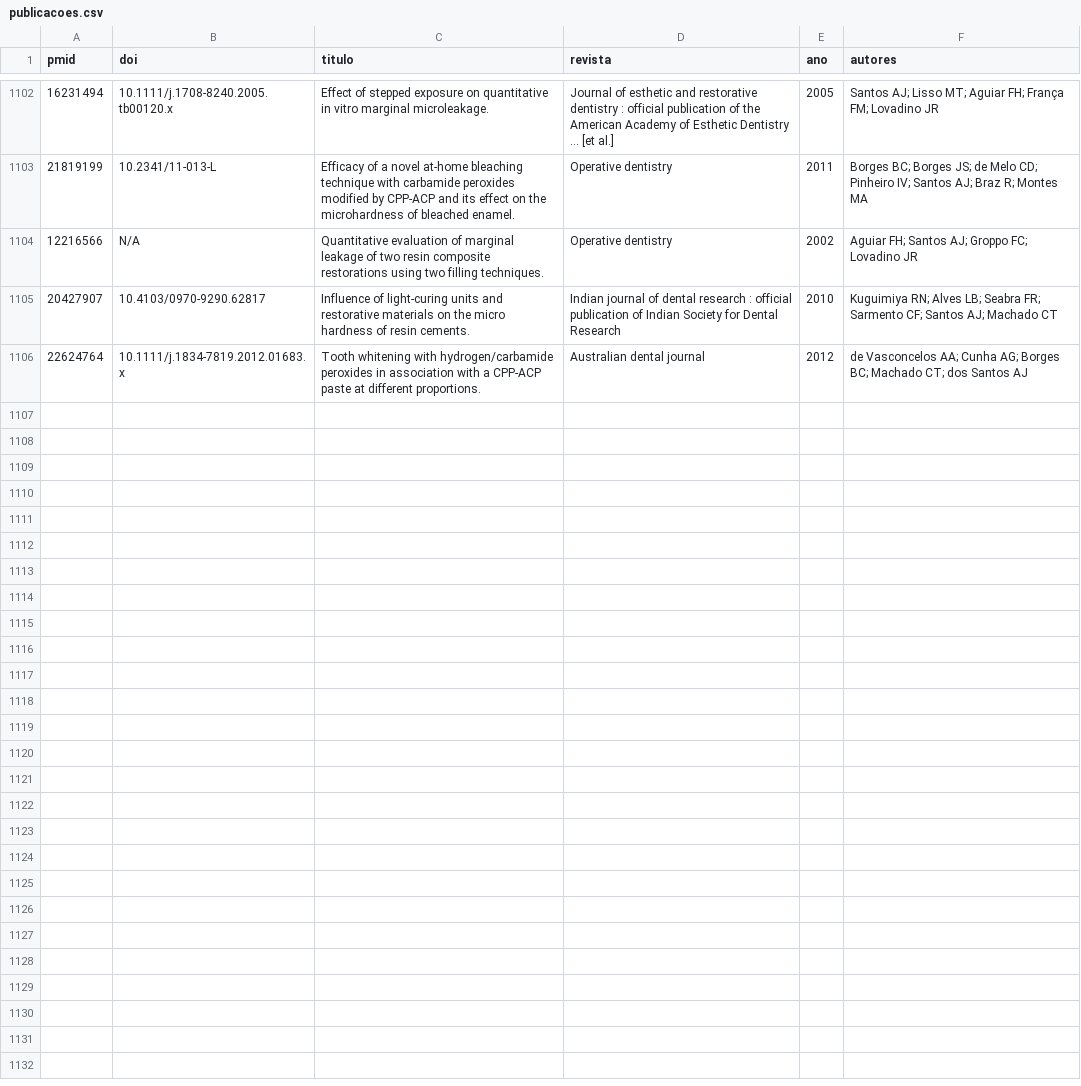
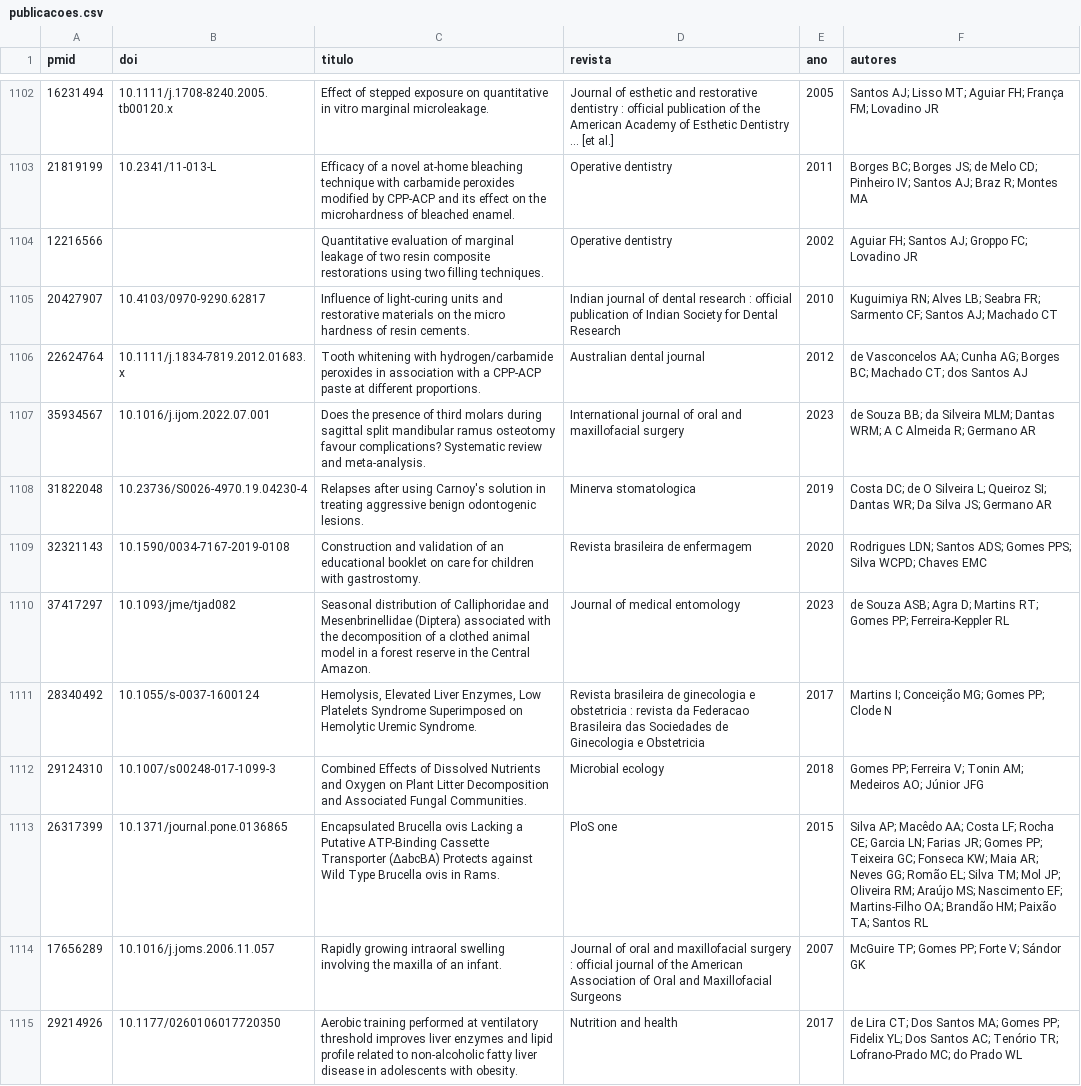
Before and after one commit to rdcar/OdontoPub, a CSV file: publicacoes.csv, drawn as a sheet; only a part is shown, gaps mark what is left out; the diff covers the shown part only.

```diff
--- a/publicacoes.csv
+++ b/publicacoes.csv
@@ -1103,4 +1103,13 @@ pmid,doi,titulo,revista,ano,autores
 21819199,10.2341/11-013-L,Efficacy of a novel at-home bleaching technique with carbamide peroxides modified by CPP-ACP and its effect on the microhardness of bleached enamel.,Operative dentistry,2011,Borges BC; Borges JS; de Melo CD; Pinheiro IV; Santos AJ; Braz R; Montes MA
-12216566,N/A,Quantitative evaluation of marginal leakage of two resin composite restorations using two filling techniques.,Operative dentistry,2002,Aguiar FH; Santos AJ; Groppo FC; Lovadino JR
+12216566,,Quantitative evaluation of marginal leakage of two resin composite restorations using two filling techniques.,Operative dentistry,2002,Aguiar FH; Santos AJ; Groppo FC; Lovadino JR
 20427907,10.4103/0970-9290.62817,Influence of light-curing units and restorative materials on the micro hardness of resin cements.,Indian journal of dental research : official publication of Indian Society for Dental Research,2010,Kuguimiya RN; Alves LB; Seabra FR; Sarmento CF; Santos AJ; Machado CT
 22624764,10.1111/j.1834-7819.2012.01683.x,Tooth whitening with hydrogen/carbamide peroxides in association with a CPP-ACP paste at different proportions.,Australian dental journal,2012,de Vasconcelos AA; Cunha AG; Borges BC; Machado CT; dos Santos AJ
+35934567,10.1016/j.ijom.2022.07.001,Does the presence of third molars during sagittal split mandibular ramus osteotomy favour complications? Systematic review and meta-analysis.,International journal of oral and maxillofacial surgery,2023,de Souza BB; da Silveira MLM; Dantas WRM; A C Almeida R; Germano AR
+31822048,10.23736/S0026-4970.19.04230-4,Relapses after using Carnoy's solution in treating aggressive benign odontogenic lesions.,Minerva stomatologica,2019,Costa DC; de O Silveira L; Queiroz SI; Dantas WR; Da Silva JS; Germano AR
+32321143,10.1590/0034-7167-2019-0108,Construction and validation of an educational booklet on care for children with gastrostomy.,Revista brasileira de enfermagem,2020,Rodrigues LDN; Santos ADS; Gomes PPS; Silva WCPD; Chaves EMC
+37417297,10.1093/jme/tjad082,Seasonal distribution of Calliphoridae and Mesenbrinellidae (Diptera) associated with the decomposition of a clothed animal model in a forest reserve in the Central Amazon.,Journal of medical entomology,2023,de Souza ASB; Agra D; Martins RT; Gomes PP; Ferreira-Keppler RL
+28340492,10.1055/s-0037-1600124,"Hemolysis, Elevated Liver Enzymes, Low Platelets Syndrome Superimposed on Hemolytic Uremic Syndrome.",Revista brasileira de ginecologia e obstetricia : revista da Federacao Brasileira das Sociedades de Ginecologia e Obstetricia,2017,Martins I; Conceição MG; Gomes PP; Clode N
+29124310,10.1007/s00248-017-1099-3,Combined Effects of Dissolved Nutrients and Oxygen on Plant Litter Decomposition and Associated Fungal Communities.,Microbial ecology,2018,Gomes PP; Ferreira V; Tonin AM; Medeiros AO; Júnior JFG
+26317399,10.1371/journal.pone.0136865,Encapsulated Brucella ovis Lacking a Putative ATP-Binding Cassette Transporter (ΔabcBA) Protects against Wild Type Brucella ovis in Rams.,PloS one,2015,Silva AP; Macêdo AA; Costa LF; Rocha CE; Garcia LN; Farias JR; Gomes PP; Teixeira GC; Fonseca KW; Maia AR; Neves GG; Romão EL; Silva TM; Mol JP; Oliveira RM; Araújo MS; Nascimento EF; Martins-Filho OA; Brandão HM; Paixão TA; Santos RL
+17656289,10.1016/j.joms.2006.11.057,Rapidly growing intraoral swelling involving the maxilla of an infant.,Journal of oral and maxillofacial surgery : official journal of the American Association of Oral and Maxillofacial Surgeons,2007,McGuire TP; Gomes PP; Forte V; Sándor GK
+29214926,10.1177/0260106017720350,Aerobic training performed at ventilatory threshold improves liver enzymes and lipid profile related to non-alcoholic fatty liver disease in adolescents with obesity.,Nutrition and health,2017,de Lira CT; Dos Santos MA; Gomes PP; Fidelix YL; Dos Santos AC; Tenório TR; Lofrano-Prado MC; do Prado WL
```
Also changed, not shown: 11 added rows elsewhere in this file, professores.csv, vinculos.csv, 1 other file.
